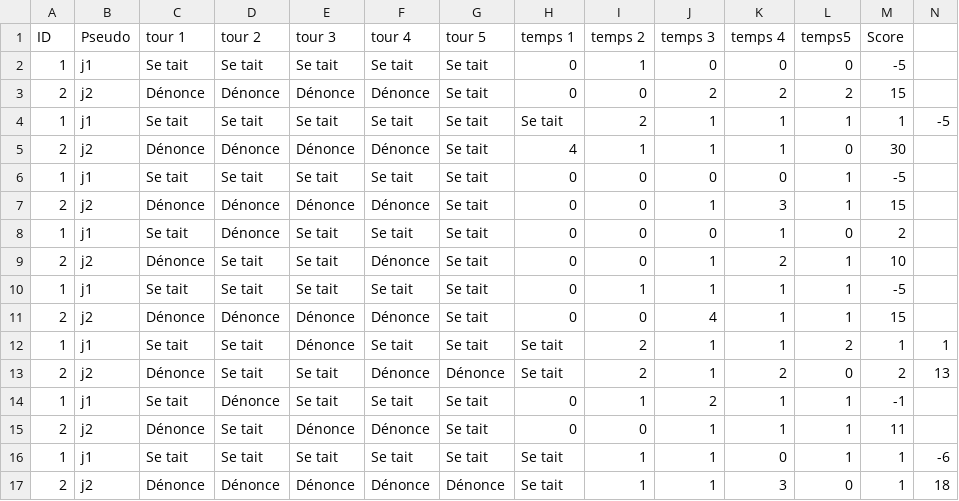
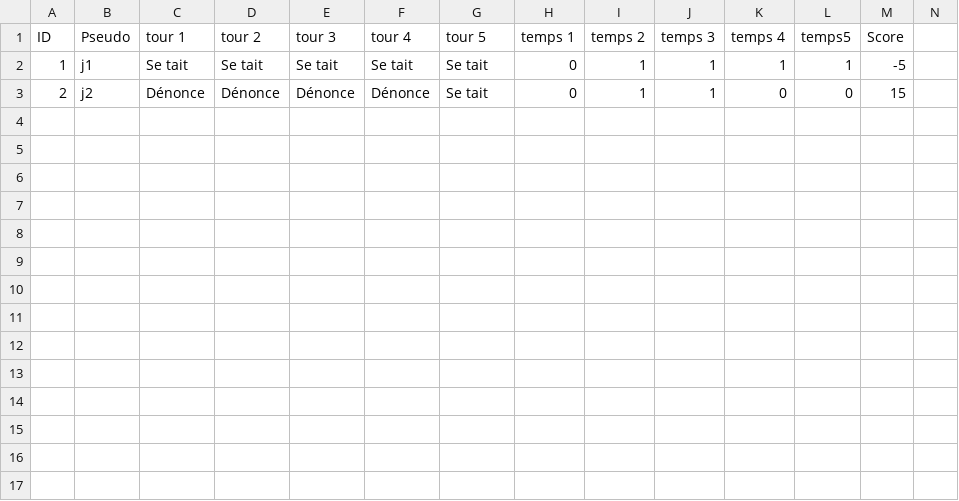
Before and after one commit to lucasmigliarini99/socket-prisonnier, a CSV file: Data.csv, drawn as a sheet.

```diff
--- a/Data.csv
+++ b/Data.csv
@@ -1,17 +1,3 @@
 ID, Pseudo, tour 1, tour 2, tour 3, tour 4, tour 5, temps 1, temps 2, temps 3, temps 4, temps5, Score
-1,j1,Se tait,Se tait,Se tait,Se tait,Se tait,0,1,0,0,0,-5
-2,j2,Dénonce,Dénonce,Dénonce,Dénonce,Se tait,0,0,2,2,2,15
-1,j1,Se tait,Se tait,Se tait,Se tait,Se tait,Se tait,2,1,1,1,1,-5
-2,j2,Dénonce,Dénonce,Dénonce,Dénonce,Se tait,4,1,1,1,0,30
-1,j1,Se tait,Se tait,Se tait,Se tait,Se tait,0,0,0,0,1,-5
-2,j2,Dénonce,Dénonce,Dénonce,Dénonce,Se tait,0,0,1,3,1,15
-1,j1,Se tait,Dénonce,Se tait,Se tait,Se tait,0,0,0,1,0,2
-2,j2,Dénonce,Se tait,Se tait,Dénonce,Se tait,0,0,1,2,1,10
 1,j1,Se tait,Se tait,Se tait,Se tait,Se tait,0,1,1,1,1,-5
-2,j2,Dénonce,Dénonce,Dénonce,Dénonce,Se tait,0,0,4,1,1,15
-1,j1,Se tait,Se tait,Dénonce,Se tait,Se tait,Se tait,2,1,1,2,1,1
-2,j2,Dénonce,Se tait,Se tait,Dénonce,Dénonce,Se tait,2,1,2,0,2,13
-1,j1,Se tait,Dénonce,Se tait,Se tait,Se tait,0,1,2,1,1,-1
-2,j2,Dénonce,Se tait,Dénonce,Dénonce,Se tait,0,0,1,1,1,11
-1,j1,Se tait,Se tait,Se tait,Se tait,Se tait,Se tait,1,1,0,1,1,-6
-2,j2,Dénonce,Dénonce,Dénonce,Dénonce,Dénonce,Se tait,1,1,3,0,1,18
+2,j2,Dénonce,Dénonce,Dénonce,Dénonce,Se tait,0,1,1,0,0,15
```
Also changed, not shown: 2 other files.
